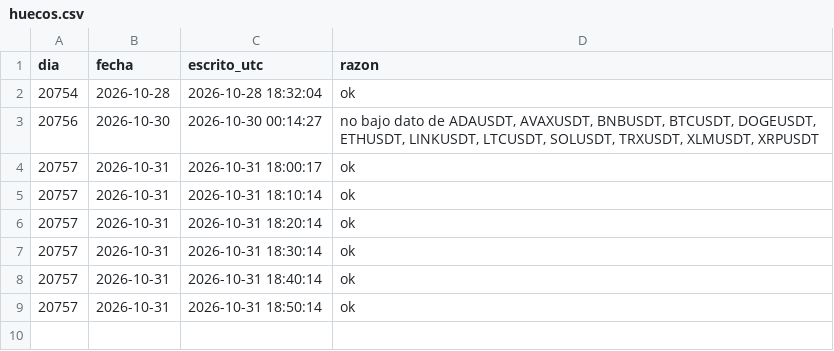
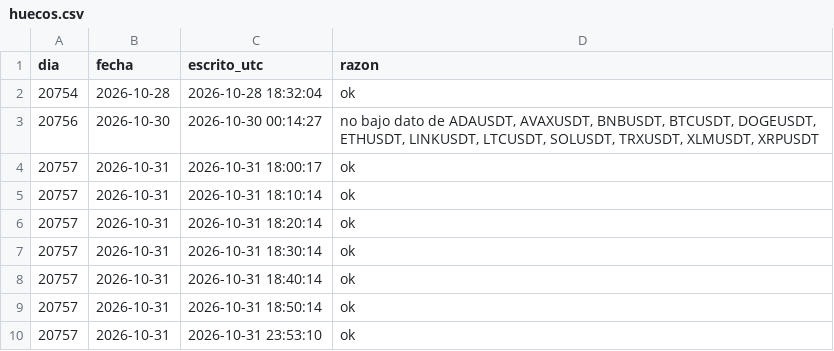
Before and after one commit to villanicamilo1/backtest-honesto, a CSV file: papel/huecos.csv, drawn as a sheet; the diff names each change by its address in the sheet, - before the commit and + after, or states it on an @@ line.

Commit message:
papel 2026-10-31

```diff
--- a/papel/huecos.csv
+++ b/papel/huecos.csv
+row 10: 20757 | 2026-10-31 | 2026-10-31 23:53:10 | ok
```
